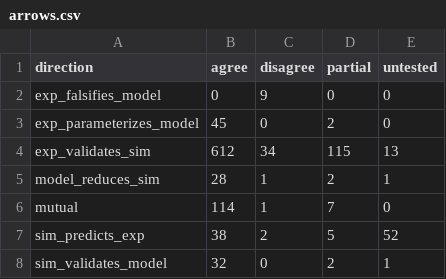
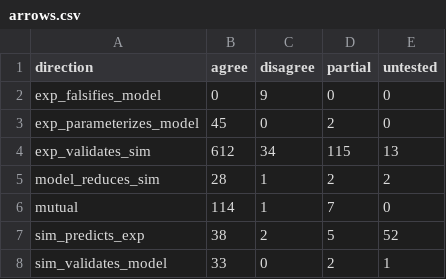
Before and after one commit to MattH55/smash-sim, a CSV file: data/views/arrows.csv, drawn as a sheet.

```diff
--- a/data/views/arrows.csv
+++ b/data/views/arrows.csv
@@ -4,5 +4,5 @@ exp_parameterizes_model,45,0,2,0
 exp_validates_sim,612,34,115,13
-model_reduces_sim,28,1,2,1
+model_reduces_sim,28,1,2,2
 mutual,114,1,7,0
 sim_predicts_exp,38,2,5,52
-sim_validates_model,32,0,2,1
+sim_validates_model,33,0,2,1
```
Also changed, not shown: data/30_missing.csv, data/views/per_observable.csv, 5 other files.
